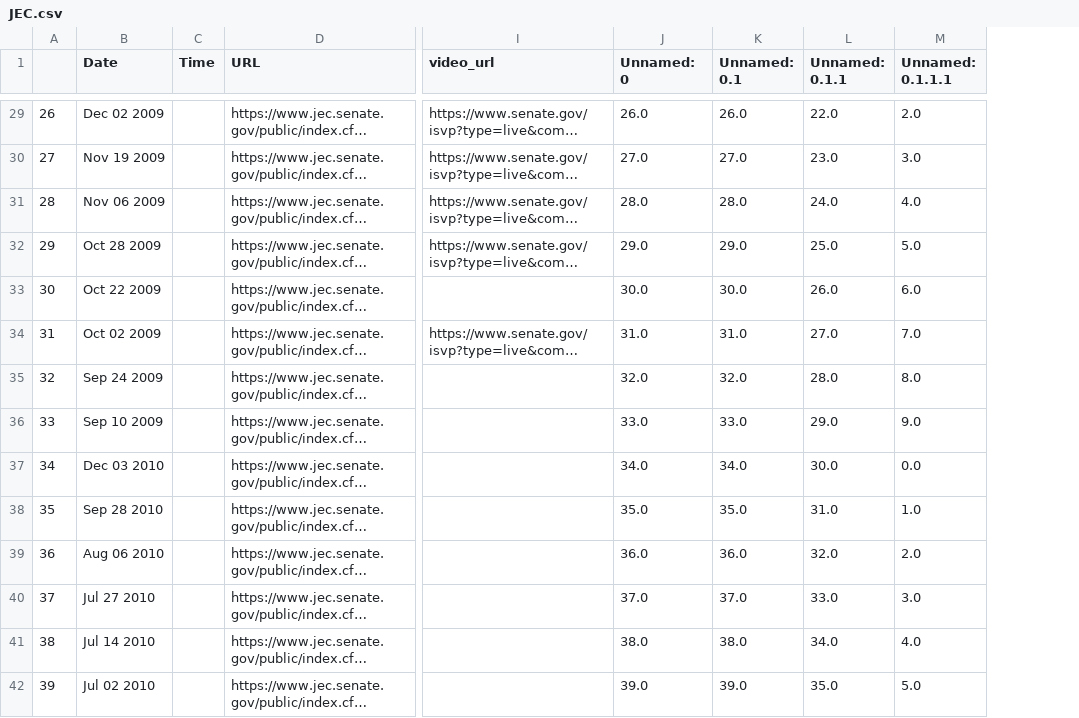
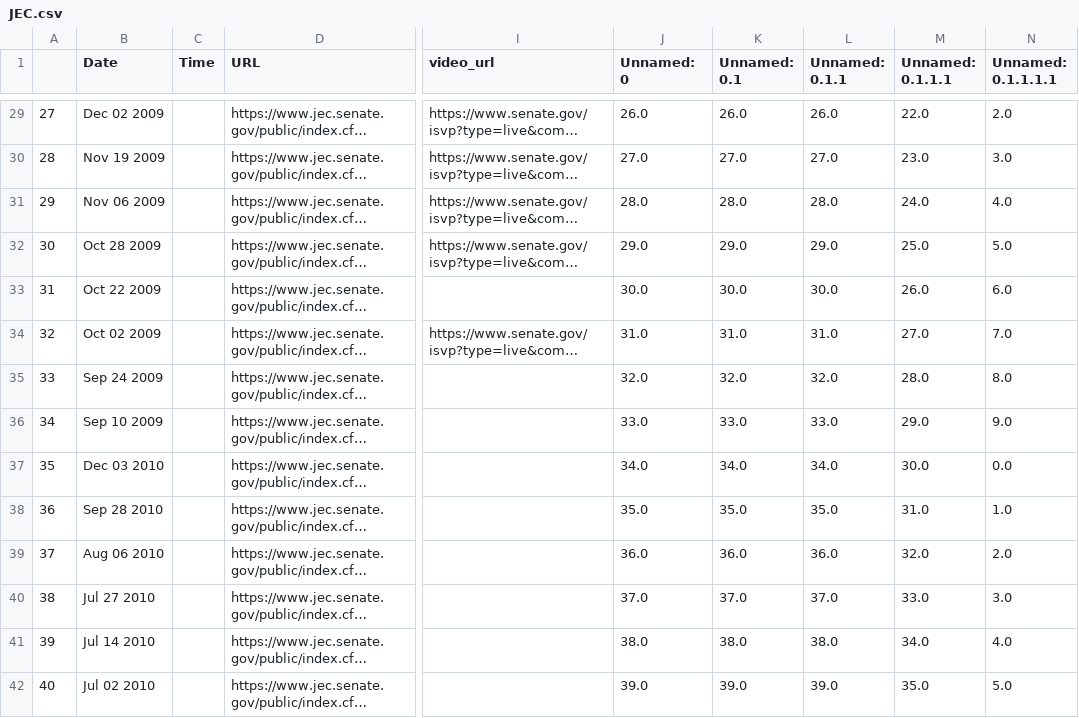
Before and after one commit to Leschonander/SenateVideoScraper, a CSV file: SenateVideoFiles/JEC.csv, drawn as a sheet; only a part is shown, gaps mark what is left out; long unchanged cells end in …; addresses are those after the commit; the diff covers the shown part only; the diff names each change by its address in the sheet, - before the commit and + after, or states it on an @@ line.

```diff
--- a/SenateVideoFiles/JEC.csv
+++ b/SenateVideoFiles/JEC.csv
+column M (Unnamed: 0.1.1.1), rows 29-42: 22.0 | 23.0 | 24.0 | 25.0 | 26.0 | 27.0 | 28.0 | 29.0 | 30.0 | 31.0 | 32.0 | 33.0 | 34.0 | 35.0
-N1: Unnamed: 0.1.1.1
+N1: Unnamed: 0.1.1.1.1
@@ column A renumbered from row 7 down @@
-L29 (Unnamed: 0.1.1): 22.0
+L29 (Unnamed: 0.1.1): 26.0
-L30 (Unnamed: 0.1.1): 23.0
+L30 (Unnamed: 0.1.1): 27.0
-L31 (Unnamed: 0.1.1): 24.0
+L31 (Unnamed: 0.1.1): 28.0
-L32 (Unnamed: 0.1.1): 25.0
+L32 (Unnamed: 0.1.1): 29.0
-L33 (Unnamed: 0.1.1): 26.0
+L33 (Unnamed: 0.1.1): 30.0
-L34 (Unnamed: 0.1.1): 27.0
+L34 (Unnamed: 0.1.1): 31.0
-L35 (Unnamed: 0.1.1): 28.0
+L35 (Unnamed: 0.1.1): 32.0
-L36 (Unnamed: 0.1.1): 29.0
+L36 (Unnamed: 0.1.1): 33.0
-L37 (Unnamed: 0.1.1): 30.0
+L37 (Unnamed: 0.1.1): 34.0
-L38 (Unnamed: 0.1.1): 31.0
+L38 (Unnamed: 0.1.1): 35.0
-L39 (Unnamed: 0.1.1): 32.0
+L39 (Unnamed: 0.1.1): 36.0
-L40 (Unnamed: 0.1.1): 33.0
+L40 (Unnamed: 0.1.1): 37.0
-L41 (Unnamed: 0.1.1): 34.0
+L41 (Unnamed: 0.1.1): 38.0
-L42 (Unnamed: 0.1.1): 35.0
+L42 (Unnamed: 0.1.1): 39.0
```
Also changed, not shown: 121 edited cells elsewhere in this file, SenateVideoFiles/Energy.csv, SenateVideoFiles/IndianAffairs.csv, 4 other files.
